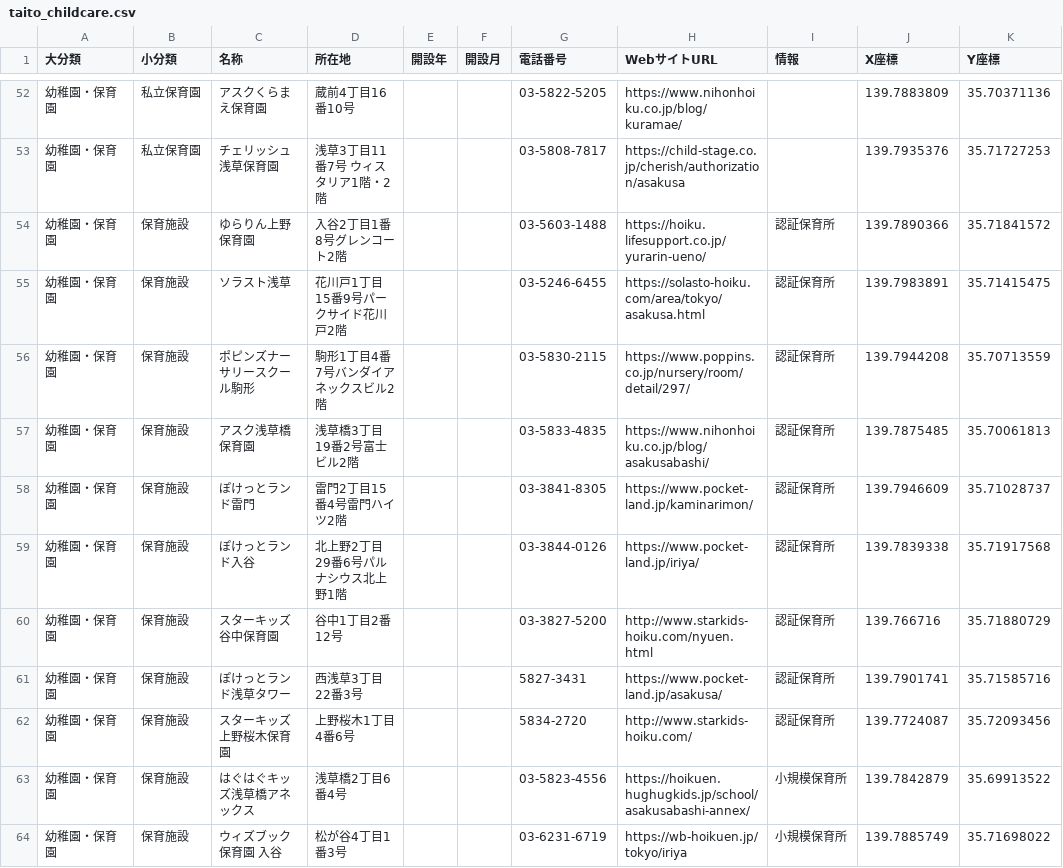
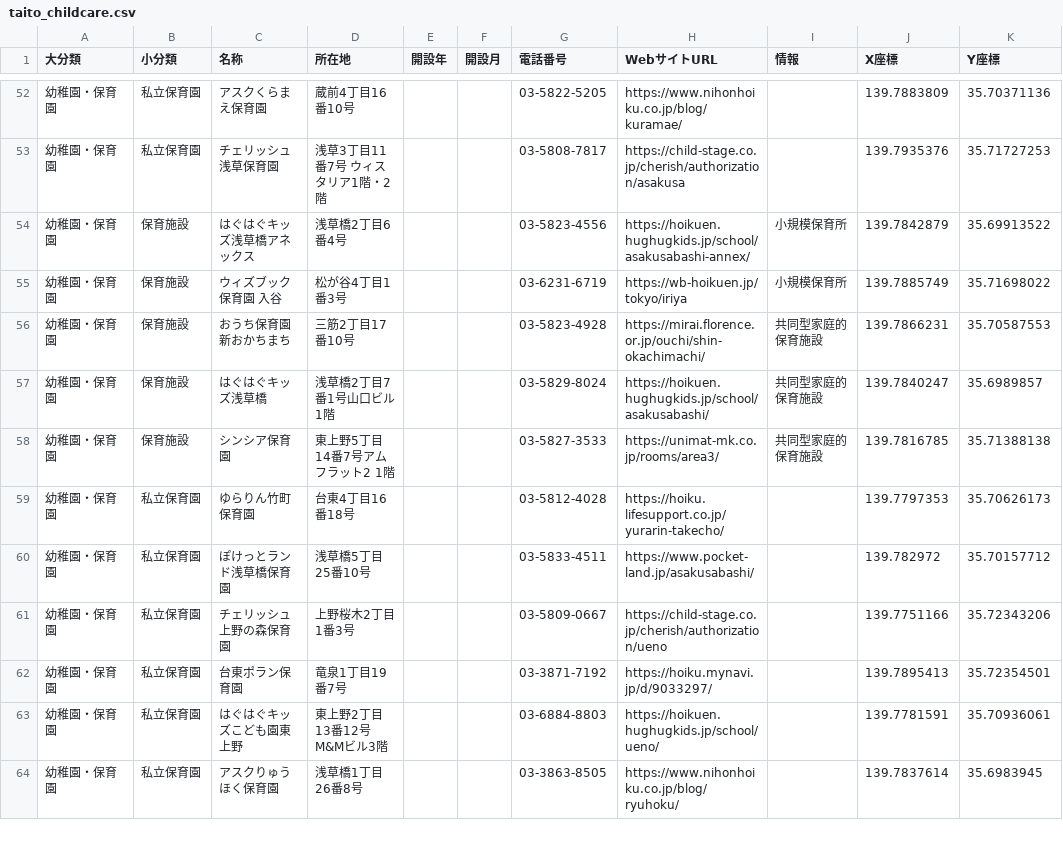
Before and after one commit to CivicTechYatteiki/nursery-school-map, a CSV file: lib/data/taito-ku/taito_childcare.csv, drawn as a sheet; only a part is shown, gaps mark what is left out; the shorter side is filled out with more unchanged rows.

Commit message:
Remove 認証保育所
仕組み上、入所者最低指数が存在しないため

```diff
--- a/lib/data/taito-ku/taito_childcare.csv
+++ b/lib/data/taito-ku/taito_childcare.csv
@@ -53,11 +53,2 @@
 幼稚園・保育園,私立保育園,チェリッシュ浅草保育園,浅草3丁目11番7号　ウィスタリア1階・2階,,,03-5808-7817,https://child-stage.co.jp/cherish/authorization/asakusa,,139.7935376,35.71727253
-幼稚園・保育園,保育施設,ゆらりん上野保育園,入谷2丁目1番8号グレンコート2階,,,03-5603-1488,https://hoiku.lifesupport.co.jp/yurarin-ueno/,認証保育所,139.7890366,35.71841572
-幼稚園・保育園,保育施設,ソラスト浅草,花川戸1丁目15番9号パークサイド花川戸2階,,,03-5246-6455,https://solasto-hoiku.com/area/tokyo/asakusa.html,認証保育所,139.7983891,35.71415475
-幼稚園・保育園,保育施設,ポピンズナーサリースクール駒形,駒形1丁目4番7号バンダイアネックスビル2階,,,03-5830-2115,https://www.poppins.co.jp/nursery/room/detail/297/,認証保育所,139.7944208,35.70713559
-幼稚園・保育園,保育施設,アスク浅草橋保育園,浅草橋3丁目19番2号富士ビル2階,,,03-5833-4835,https://www.nihonhoiku.co.jp/blog/asakusabashi/,認証保育所,139.7875485,35.70061813
-幼稚園・保育園,保育施設,ぽけっとランド雷門,雷門2丁目15番4号雷門ハイツ2階,,,03-3841-8305,https://www.pocket-land.jp/kaminarimon/,認証保育所,139.7946609,35.71028737
-幼稚園・保育園,保育施設,ぽけっとランド入谷,北上野2丁目29番6号パルナシウス北上野1階,,,03-3844-0126,https://www.pocket-land.jp/iriya/,認証保育所,139.7839338,35.71917568
-幼稚園・保育園,保育施設,スターキッズ谷中保育園,谷中1丁目2番12号,,,03-3827-5200,http://www.starkids-hoiku.com/nyuen.html,認証保育所,139.766716,35.71880729
-幼稚園・保育園,保育施設,ぽけっとランド浅草タワー,西浅草3丁目22番3号,,,5827-3431,https://www.pocket-land.jp/asakusa/,認証保育所,139.7901741,35.71585716
-幼稚園・保育園,保育施設,スターキッズ上野桜木保育園,上野桜木1丁目4番6号,,,5834-2720,http://www.starkids-hoiku.com/,認証保育所,139.7724087,35.72093456
 幼稚園・保育園,保育施設,はぐはぐキッズ浅草橋アネックス,浅草橋2丁目6番4号,,,03-5823-4556,https://hoikuen.hughugkids.jp/school/asakusabashi-annex/,小規模保育所,139.7842879,35.69913522
```
Also changed, not shown: 2 other files.
